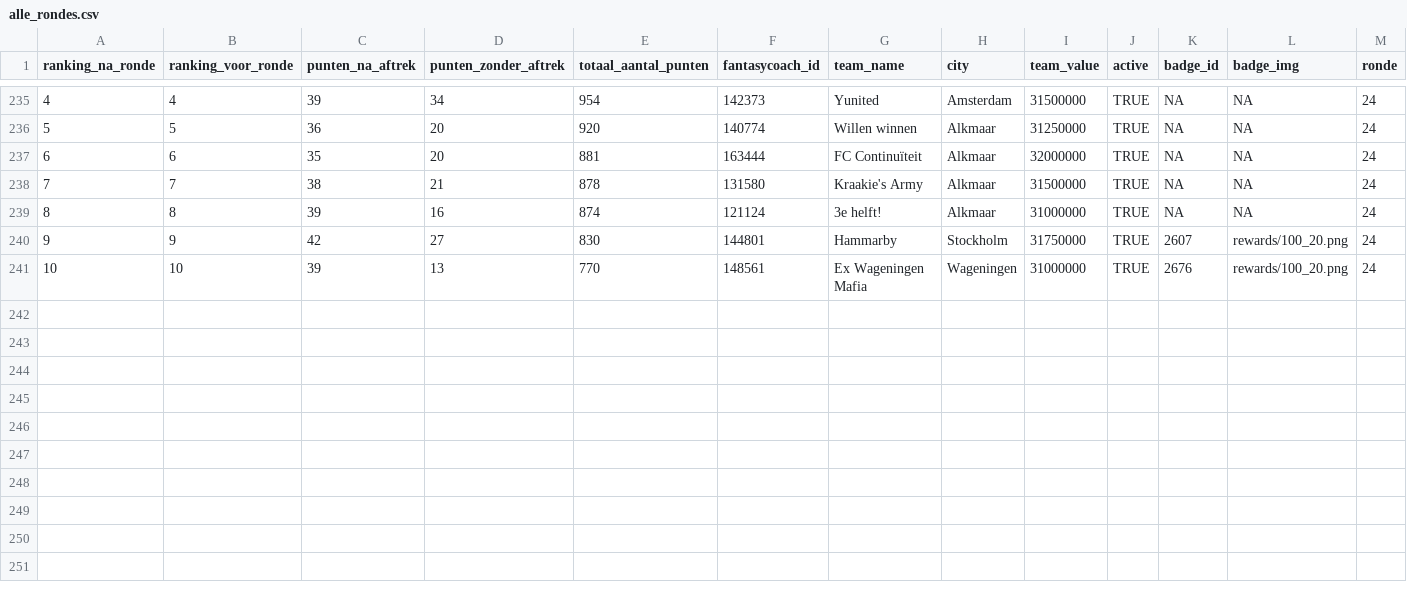
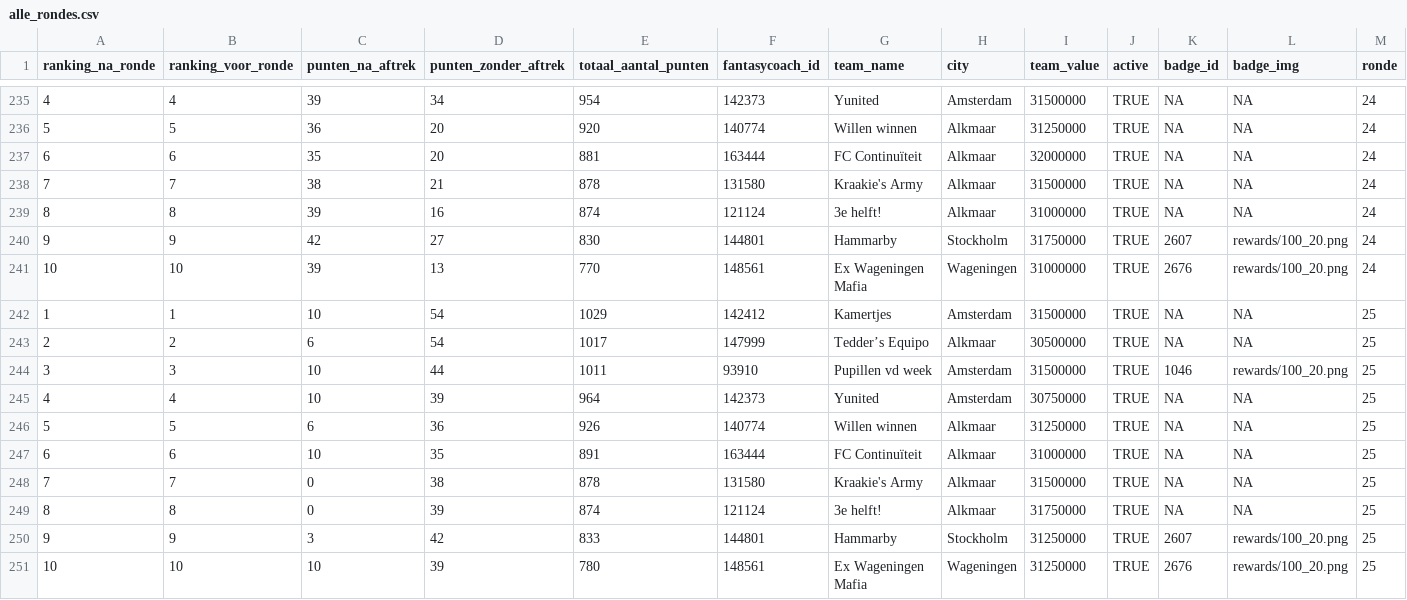
Before and after one commit to rubensan19/cvhj-scraper, a CSV file: data/alle_rondes.csv, drawn as a sheet; only a part is shown, gaps mark what is left out; rows hold the shown columns only; the diff names each change by its address in the sheet, - before the commit and + after, or states it on an @@ line.

```diff
--- a/data/alle_rondes.csv
+++ b/data/alle_rondes.csv
+row 242: 1 | 1 | 10 | 54 | 1029 | 142412 | Kamertjes | Amsterdam | 31500000 | TRUE | NA | NA | 25
+row 243: 2 | 2 | 6 | 54 | 1017 | 147999 | Tedder’s Equipo | Alkmaar | 30500000 | TRUE | NA | NA | 25
+row 244: 3 | 3 | 10 | 44 | 1011 | 93910 | Pupillen vd week | Amsterdam | 31500000 | TRUE | 1046 | rewards/100_20.png | 25
+row 245: 4 | 4 | 10 | 39 | 964 | 142373 | Yunited | Amsterdam | 30750000 | TRUE | NA | NA | 25
+row 246: 5 | 5 | 6 | 36 | 926 | 140774 | Willen winnen | Alkmaar | 31250000 | TRUE | NA | NA | 25
+row 247: 6 | 6 | 10 | 35 | 891 | 163444 | FC Continuïteit | Alkmaar | 31000000 | TRUE | NA | NA | 25
+row 248: 7 | 7 | 0 | 38 | 878 | 131580 | Kraakie's Army | Alkmaar | 31500000 | TRUE | NA | NA | 25
+row 249: 8 | 8 | 0 | 39 | 874 | 121124 | 3e helft! | Alkmaar | 31750000 | TRUE | NA | NA | 25
+row 250: 9 | 9 | 3 | 42 | 833 | 144801 | Hammarby | Stockholm | 31250000 | TRUE | 2607 | rewards/100_20.png | 25
+row 251: 10 | 10 | 10 | 39 | 780 | 148561 | Ex Wageningen Mafia | Wageningen | 31250000 | TRUE | 2676 | rewards/100_20.png | 25
```
